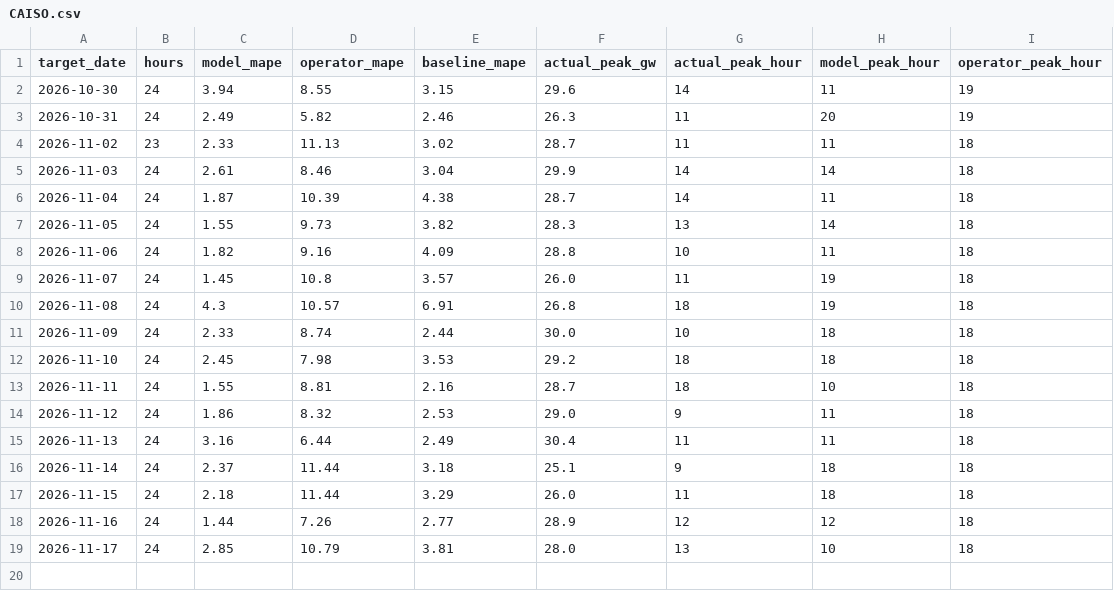
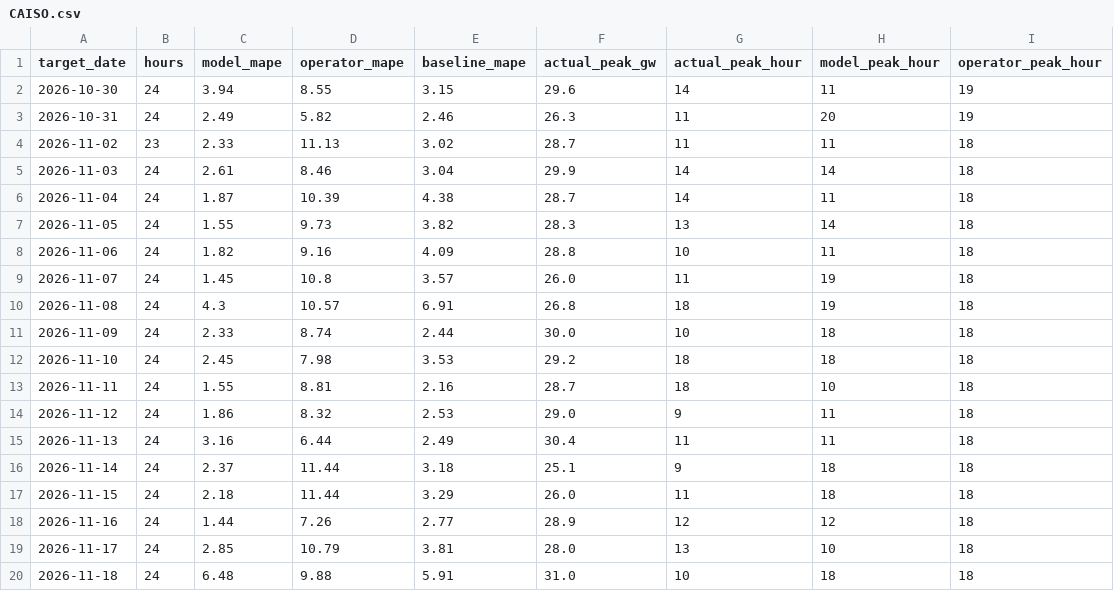
Before and after one commit to ShawanaZulfiqar/GridForecast, a CSV file: data/scoreboard/CAISO.csv, drawn as a sheet; the diff names each change by its address in the sheet, - before the commit and + after, or states it on an @@ line.

```diff
--- a/data/scoreboard/CAISO.csv
+++ b/data/scoreboard/CAISO.csv
+row 20: 2026-11-18 | 24 | 6.48 | 9.88 | 5.91 | 31.0 | 10 | 18 | 18
```
Also changed, not shown: data/scoreboard/ERCOT.csv, data/scoreboard/ISONE.csv, 21 other files.
